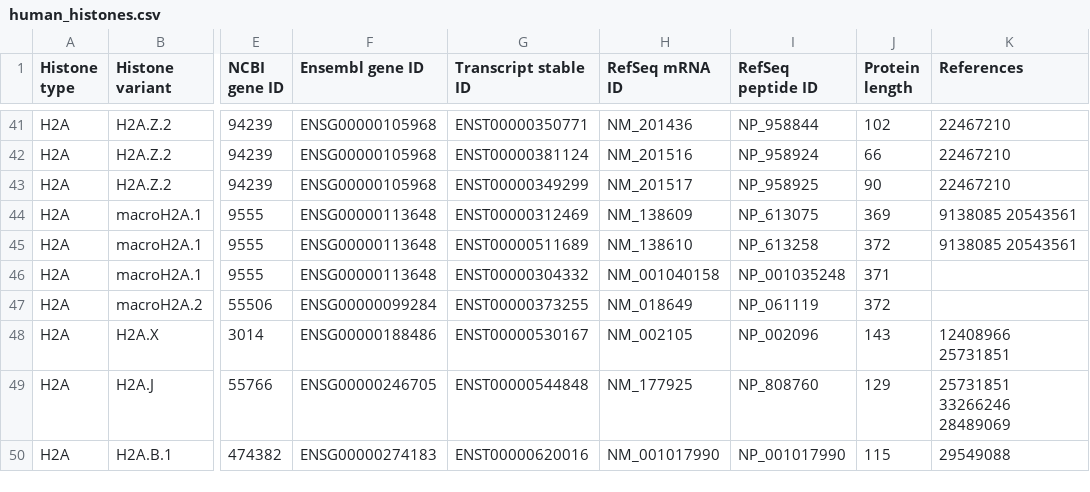
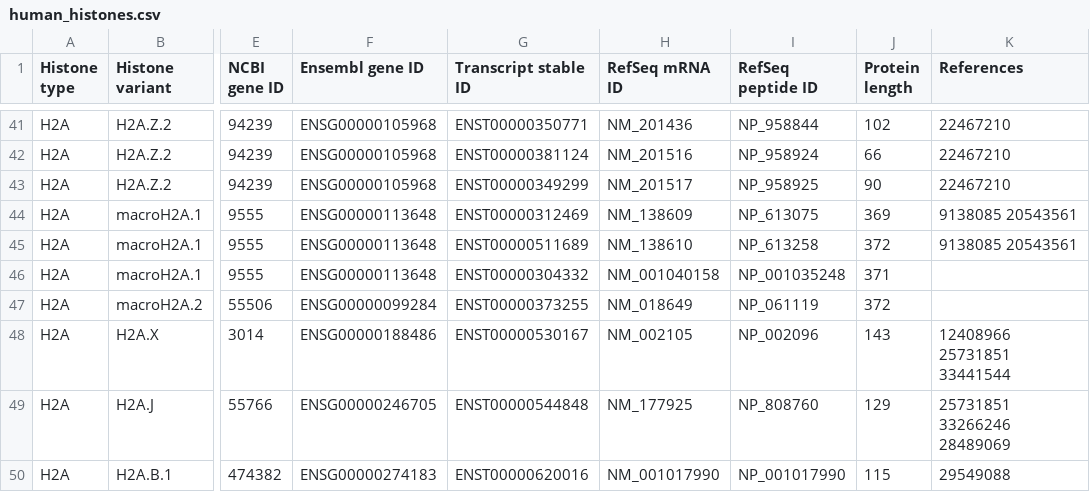
Before and after one commit to intbio/hist_gene_prot, a CSV file: docs/human_histones.csv, drawn as a sheet; only a part is shown, gaps mark what is left out; the diff names each change by its address in the sheet, - before the commit and + after, or states it on an @@ line.

Commit message:
Update human_histones.csv

```diff
--- a/docs/human_histones.csv
+++ b/docs/human_histones.csv
-K48 (References): 12408966 25731851
+K48 (References): 12408966 25731851 33441544
```
